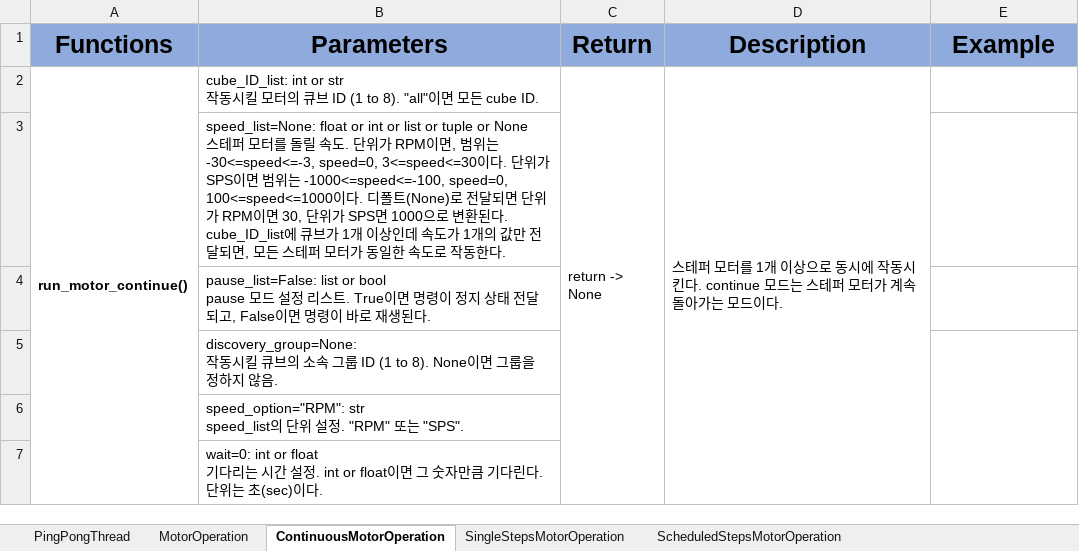
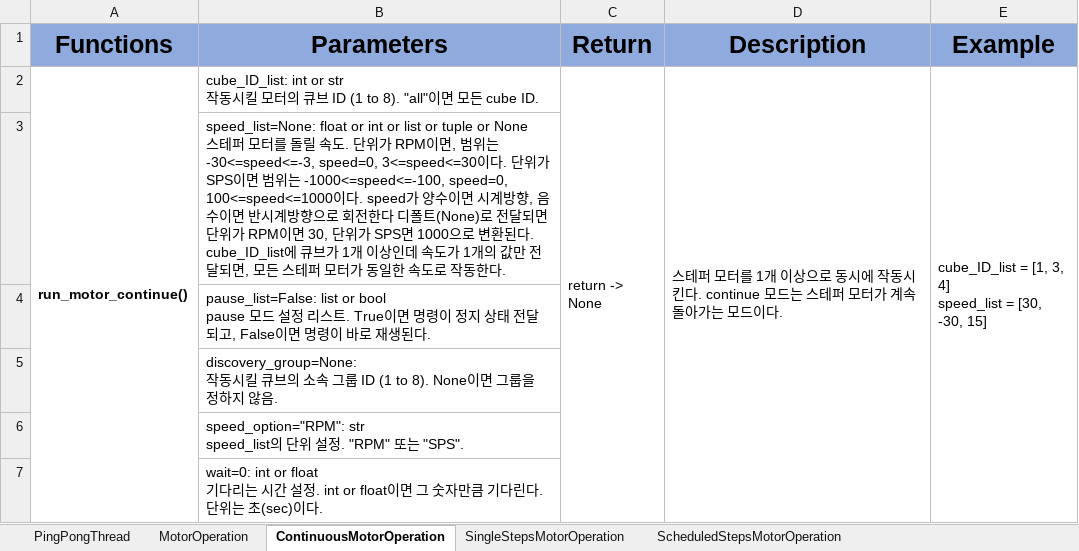
Before and after one commit to fast1ine/python-gcube-api-dashboard-piano, an Excel workbook: files/PingPongThread API Reference1.xlsx, sheet ContinuousMotorOperation, drawn as a sheet; values as stored, in another font and other column widths than the file's, no borders; ↵ is a line break in a cell; the diff names each change by its address in the sheet, - before the commit and + after, or states it on an @@ line.

```diff
--- a/files/PingPongThread API Reference1.xlsx (sheet ContinuousMotorOperation)
+++ b/files/PingPongThread API Reference1.xlsx (sheet ContinuousMotorOperation)
-E2 (Example): (empty)
+E2 (Example): cube_ID_list = [1, 3, 4] ↵ speed_list = [30, -30, 15]
+E2:E7 merged
-B3 (Parameters): …100<=speed<=1000이다. 디폴트(None)…
+B3 (Parameters): …100<=speed<=1000이다. speed가 양수이면 시계방향, 음수이면 반시계방향으로 회전한다 디폴트(None)…
-E5:E7 merged
```
Also changed, not shown: sheet ScheduledPointsMotorOperation, sheet SingleStepsMotorOperation, sheet ScheduledStepsMotorOperation, sheet MotorOperation.
